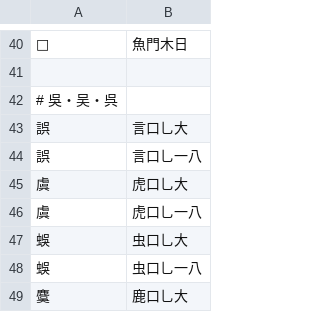
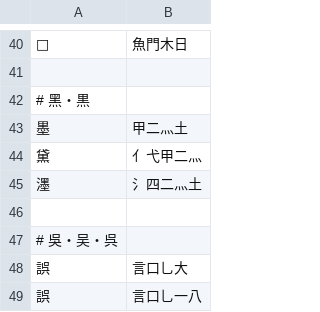
Before and after one commit to chenlin014/jiezi, a TSV file: table/jianrong.tsv, drawn as a sheet; only a part is shown, gaps mark what is left out; the shorter side is filled out with more unchanged rows; the diff names each change by its address in the sheet, - before the commit and + after, or states it on an @@ line.

```diff
--- a/table/jianrong.tsv
+++ b/table/jianrong.tsv
+row 42: # 黑・黒
+row 43: 墨 | 甲二灬土
+row 44: 黛 | 亻弋甲二灬
+row 45: 濹 | 氵四二灬土
+row 46: (empty)
```
Also changed, not shown: table/xingzheng-abyz.tsv, table/xingzheng.tsv.
